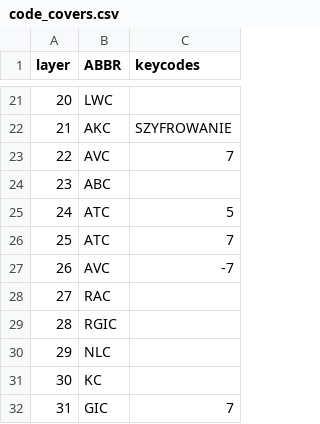
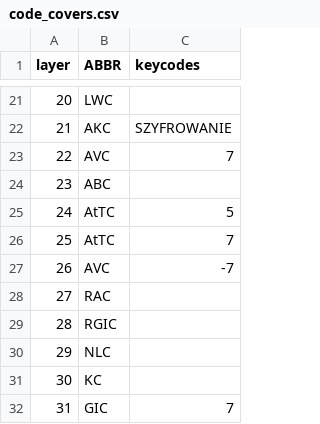
Before and after one commit to XaQ1997/wielowarstwowy_szyfr_prosty, a CSV file: standards/PS_WSP_0.scsp/code_covers.csv, drawn as a sheet; only a part is shown, gaps mark what is left out; the diff names each change by its address in the sheet, - before the commit and + after, or states it on an @@ line.

```diff
--- a/standards/PS_WSP_0.scsp/code_covers.csv
+++ b/standards/PS_WSP_0.scsp/code_covers.csv
-B25:B26 (ABBR): ATC
+B25:B26 (ABBR): AtTC
```
Also changed, not shown: standards/PS_WSP_0.scsp/keyboard_keys.csv, 1 other file.
